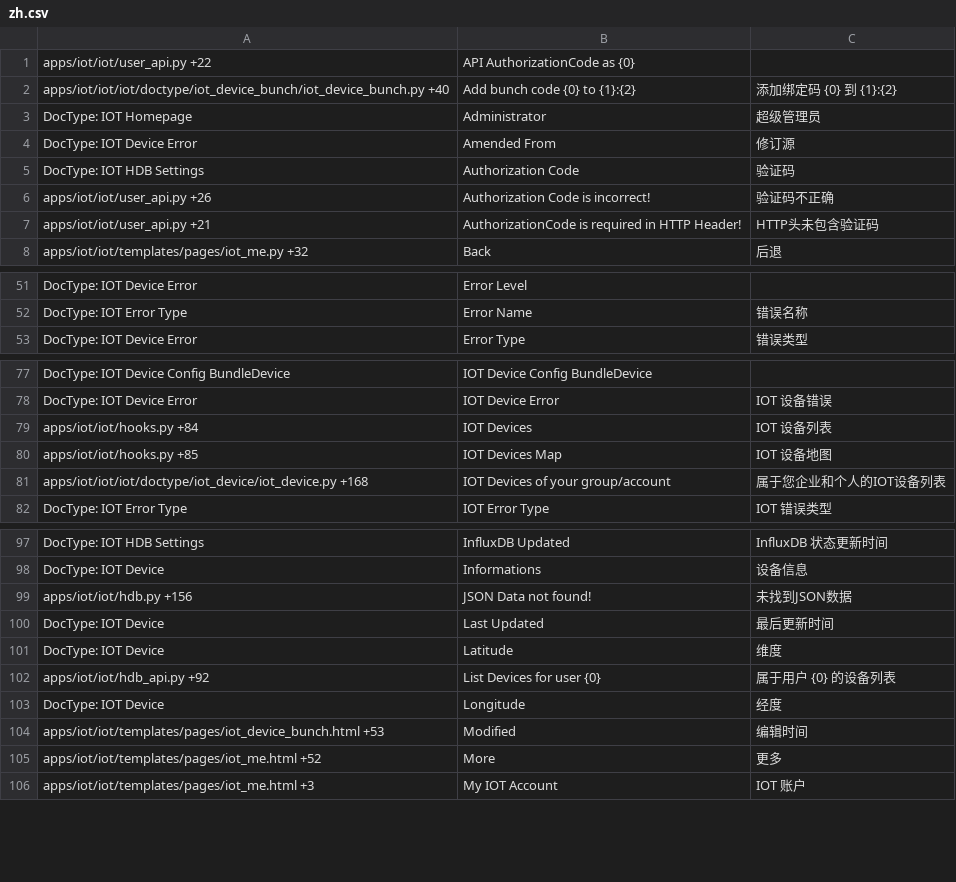
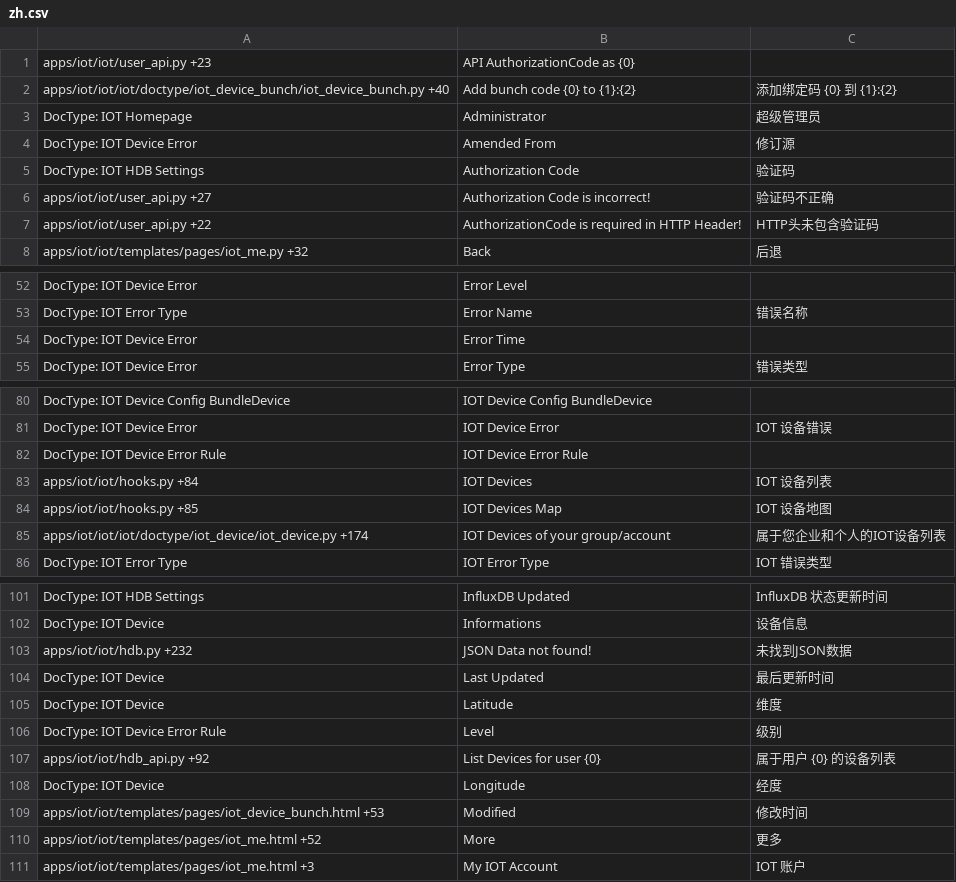
Before and after one commit to srdgame/frappe_iot, a CSV file: iot/translations/zh.csv, drawn as a sheet; only a part is shown, gaps mark what is left out; the diff covers the shown part only.

```diff
--- a/iot/translations/zh.csv
+++ b/iot/translations/zh.csv
@@ -1,2 +1,2 @@
-apps/iot/iot/user_api.py +22,API AuthorizationCode as {0},
+apps/iot/iot/user_api.py +23,API AuthorizationCode as {0},
 apps/iot/iot/iot/doctype/iot_device_bunch/iot_device_bunch.py +40,Add bunch code {0} to {1}:{2},添加绑定码 {0} 到 {1}:{2}
@@ -5,4 +5,4 @@ DocType: IOT Device Error,Amended From,修订源
 DocType: IOT HDB Settings,Authorization Code,验证码
-apps/iot/iot/user_api.py +26,Authorization Code is incorrect!,验证码不正确
-apps/iot/iot/user_api.py +21,AuthorizationCode is required in HTTP Header!,HTTP头未包含验证码
+apps/iot/iot/user_api.py +27,Authorization Code is incorrect!,验证码不正确
+apps/iot/iot/user_api.py +22,AuthorizationCode is required in HTTP Header!,HTTP头未包含验证码
 apps/iot/iot/templates/pages/iot_me.py +32,Back,后退
@@ -52,2 +53,3 @@ DocType: IOT Device Error,Error Level,
 DocType: IOT Error Type,Error Name,错误名称
+DocType: IOT Device Error,Error Time,
 DocType: IOT Device Error,Error Type,错误类型
@@ -78,5 +81,6 @@ DocType: IOT Device Config BundleDevice,IOT Device Config BundleDevice,
 DocType: IOT Device Error,IOT Device Error,IOT 设备错误
+DocType: IOT Device Error Rule,IOT Device Error Rule,
 apps/iot/iot/hooks.py +84,IOT Devices,IOT 设备列表
 apps/iot/iot/hooks.py +85,IOT Devices Map,IOT 设备地图
-apps/iot/iot/iot/doctype/iot_device/iot_device.py +168,IOT Devices of your group/account,属于您企业和个人的IOT设备列表
+apps/iot/iot/iot/doctype/iot_device/iot_device.py +174,IOT Devices of your group/account,属于您企业和个人的IOT设备列表
 DocType: IOT Error Type,IOT Error Type,IOT 错误类型
@@ -98,8 +102,9 @@ DocType: IOT HDB Settings,InfluxDB Updated,InfluxDB 状态更新时间
 DocType: IOT Device,Informations,设备信息
-apps/iot/iot/hdb.py +156,JSON Data not found!,未找到JSON数据
+apps/iot/iot/hdb.py +232,JSON Data not found!,未找到JSON数据
 DocType: IOT Device,Last Updated,最后更新时间
 DocType: IOT Device,Latitude,维度
+DocType: IOT Device Error Rule,Level,级别
 apps/iot/iot/hdb_api.py +92,List Devices for user {0},属于用户 {0} 的设备列表
 DocType: IOT Device,Longitude,经度
-apps/iot/iot/templates/pages/iot_device_bunch.html +53,Modified,编辑时间
+apps/iot/iot/templates/pages/iot_device_bunch.html +53,Modified,修改时间
 apps/iot/iot/templates/pages/iot_me.html +52,More,更多
```
Also changed, not shown: 3 added rows, 1 removed row and 12 edited cells elsewhere in this file.
